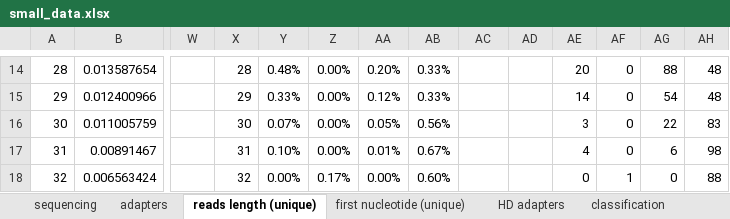
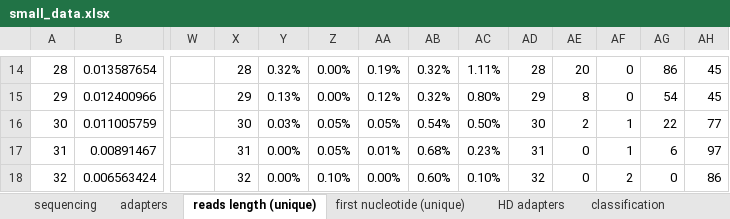
Before and after one commit to wilkinsonlab/m-oryzae-polya, an Excel workbook: doc/small/small_data.xlsx, sheet reads length (unique), drawn as a sheet; only a part is shown, gaps mark what is left out; values as stored, in another font and other column widths than the file's, no borders; charts and pictures not drawn; the diff covers the shown part only; the diff names each change by its address in the sheet, - before the commit and + after, or states it on an @@ line.

```diff
--- a/doc/small/small_data.xlsx (sheet reads length (unique))
+++ b/doc/small/small_data.xlsx (sheet reads length (unique))
-Y14: 0.48%
+Y14: 0.32%
-AA14: 0.20%
+AA14: 0.19%
-AB14:AB15: 0.33%
+AB14:AB15: 0.32%
-AC14: (empty)
+AC14: 1.11%
-AD14: (empty)
+AD14: 28
-AG14: 88
+AG14: 86
-AH14:AH15: 48
+AH14:AH15: 45
-Y15: 0.33%
+Y15: 0.13%
-AC15: (empty)
+AC15: 0.80%
-AD15: (empty)
+AD15: 29
-AE15: 14
+AE15: 8
-Y16: 0.07%
+Y16: 0.03%
-Z16:Z17: 0.00%
+Z16:Z17: 0.05%
-AB16: 0.56%
+AB16: 0.54%
-AC16: (empty)
+AC16: 0.50%
-AD16: (empty)
+AD16: 30
-AE16: 3
+AE16: 2
-AF16:AF17: 0
+AF16:AF17: 1
-AH16: 83
+AH16: 77
-Y17: 0.10%
+Y17: 0.00%
-AB17: 0.67%
+AB17: 0.68%
-AC17: (empty)
+AC17: 0.23%
-AD17: (empty)
+AD17: 31
-AE17: 4
+AE17: 0
-AH17: 98
+AH17: 97
-Z18: 0.17%
+Z18: 0.10%
-AC18: (empty)
+AC18: 0.10%
-AD18: (empty)
+AD18: 32
-AF18: 1
+AF18: 2
-AH18: 88
+AH18: 86
```
Also changed, not shown: 148 edited cells elsewhere in this sheet, sheet classification, sheet first nucleotide (unique), other sheet tabs, charts or pictures, 1 other file.
